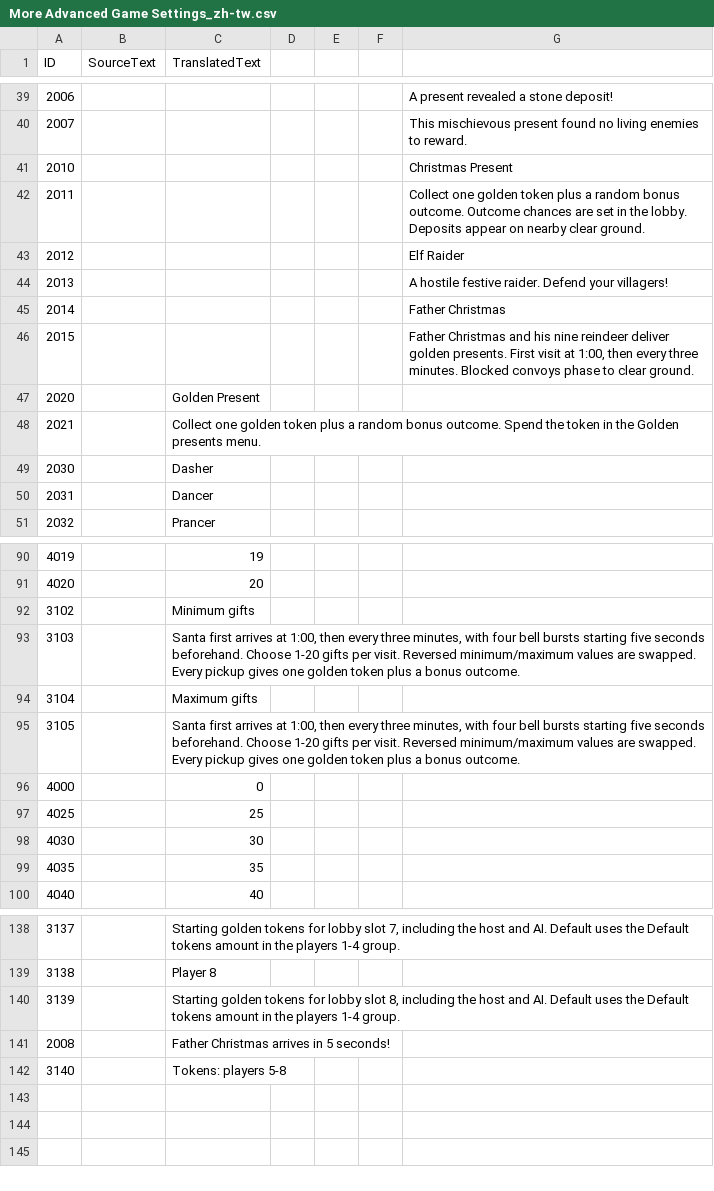
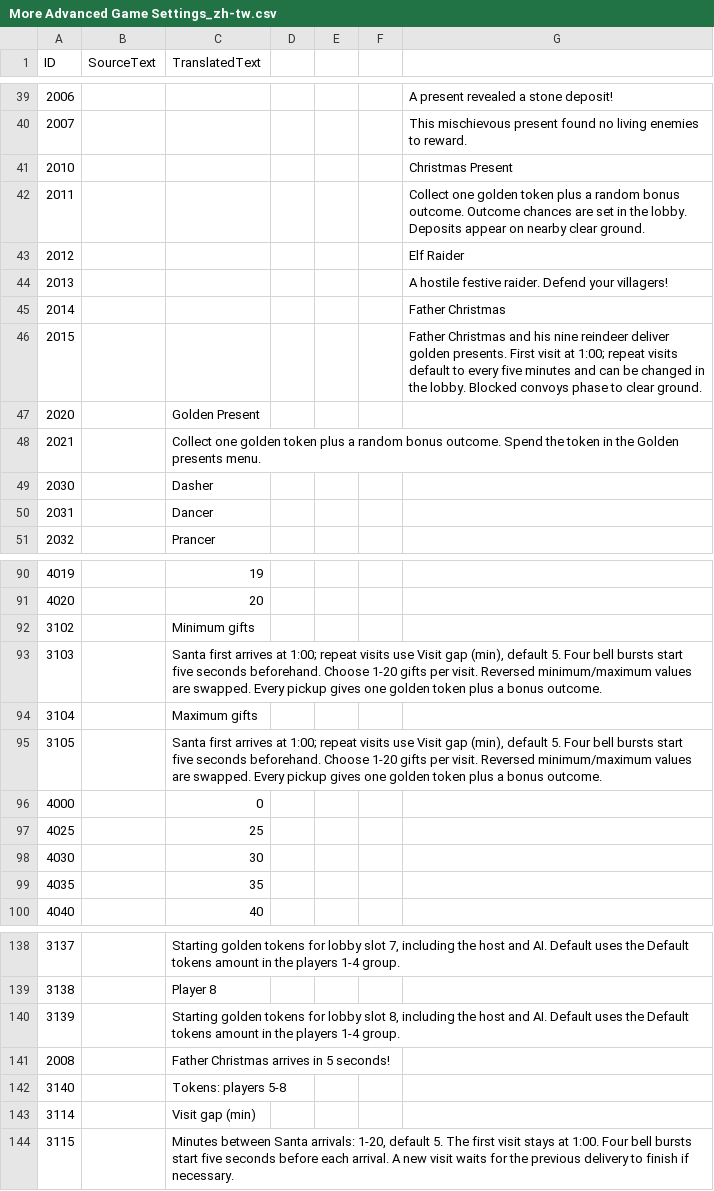
Before and after one commit to TypeDan/Yuletide-Raids, a CSV file: assets/locdb/More Advanced Game Settings_zh-tw.csv, drawn as a sheet; only a part is shown, gaps mark what is left out.

```diff
--- a/assets/locdb/More Advanced Game Settings_zh-tw.csv
+++ b/assets/locdb/More Advanced Game Settings_zh-tw.csv
@@ -45,3 +45,3 @@ ID,SourceText,TranslatedText
 2014,,,,,,Father Christmas
-2015,,,,,,"Father Christmas and his nine reindeer deliver golden presents. First visit at 1:00, then every three minutes. Blocked convoys phase to clear ground."
+2015,,,,,,Father Christmas and his nine reindeer deliver golden presents. First visit at 1:00; repeat visits default to every five minutes and can be changed in the lobby. Blocked convoys phase to clear ground.
 2020,,Golden Present
@@ -92,5 +92,5 @@ ID,SourceText,TranslatedText
 3102,,Minimum gifts
-3103,,"Santa first arrives at 1:00, then every three minutes, with four bell bursts starting five seconds beforehand. Choose 1-20 gifts per visit. Reversed minimum/maximum values are swapped. Every pickup gives one golden token plus a bonus outcome."
+3103,,"Santa first arrives at 1:00; repeat visits use Visit gap (min), default 5. Four bell bursts start five seconds beforehand. Choose 1-20 gifts per visit. Reversed minimum/maximum values are swapped. Every pickup gives one golden token plus a bonus outcome."
 3104,,Maximum gifts
-3105,,"Santa first arrives at 1:00, then every three minutes, with four bell bursts starting five seconds beforehand. Choose 1-20 gifts per visit. Reversed minimum/maximum values are swapped. Every pickup gives one golden token plus a bonus outcome."
+3105,,"Santa first arrives at 1:00; repeat visits use Visit gap (min), default 5. Four bell bursts start five seconds beforehand. Choose 1-20 gifts per visit. Reversed minimum/maximum values are swapped. Every pickup gives one golden token plus a bonus outcome."
 4000,,0
@@ -142 +142,3 @@ ID,SourceText,TranslatedText
 3140,,Tokens: players 5-8
+3114,,Visit gap (min)
+3115,,"Minutes between Santa arrivals: 1-20, default 5. The first visit stays at 1:00. Four bell bursts start five seconds before each arrival. A new visit waits for the previous delivery to finish if necessary."
```
Also changed, not shown: assets/locdb/More Advanced Game Settings_cs.csv, assets/locdb/More Advanced Game Settings_en.csv, 26 other files.
